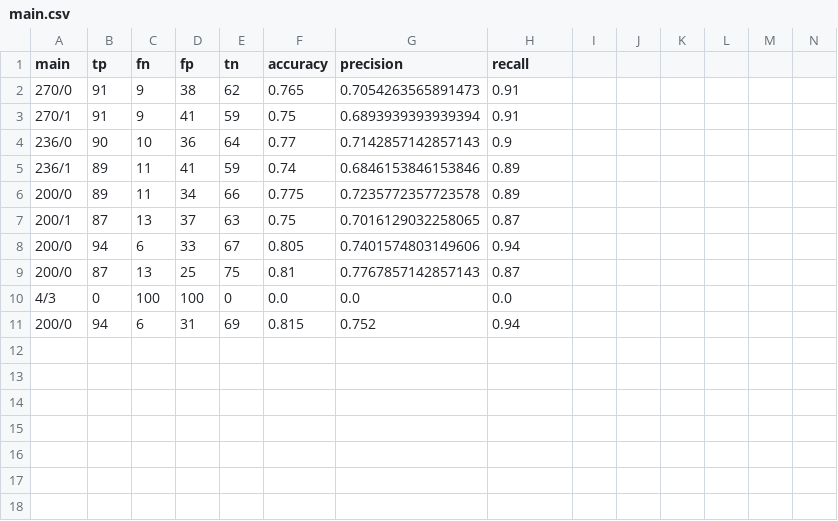
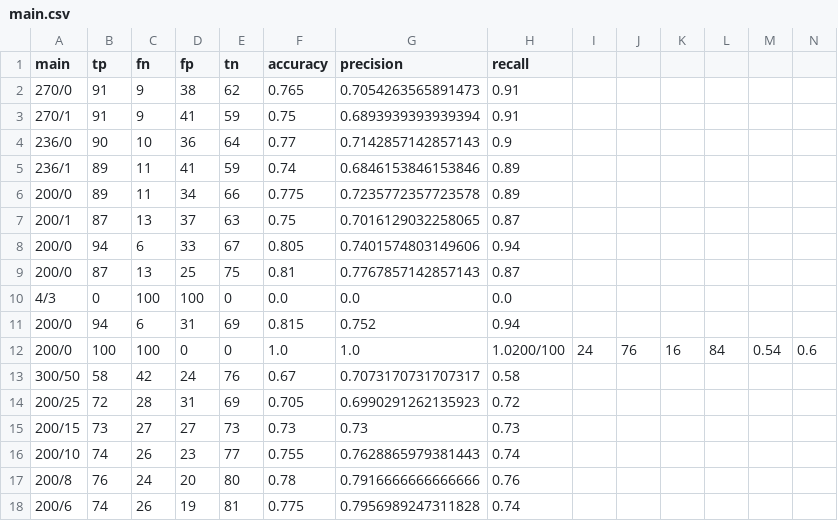
Before and after one commit to didgmlcks99/Random_Forest_Classifier, a CSV file: analysis/main/main.csv, drawn as a sheet; only a part is shown; rows hold the shown columns only; the diff names each change by its address in the sheet, - before the commit and + after, or states it on an @@ line.

```diff
--- a/analysis/main/main.csv
+++ b/analysis/main/main.csv
+row 12: 200/0 | 100 | 100 | 0 | 0 | 1.0 | 1.0 | 1.0200/100 | 24 | 76 | 16 | 84 | 0.54 | 0.6
+row 13: 300/50 | 58 | 42 | 24 | 76 | 0.67 | 0.7073170731707317 | 0.58
+row 14: 200/25 | 72 | 28 | 31 | 69 | 0.705 | 0.6990291262135923 | 0.72
+row 15: 200/15 | 73 | 27 | 27 | 73 | 0.73 | 0.73 | 0.73
+row 16: 200/10 | 74 | 26 | 23 | 77 | 0.755 | 0.7628865979381443 | 0.74
+row 17: 200/8 | 76 | 24 | 20 | 80 | 0.78 | 0.7916666666666666 | 0.76
+row 18: 200/6 | 74 | 26 | 19 | 81 | 0.775 | 0.7956989247311828 | 0.74
```
Also changed, not shown: 12 other files.
